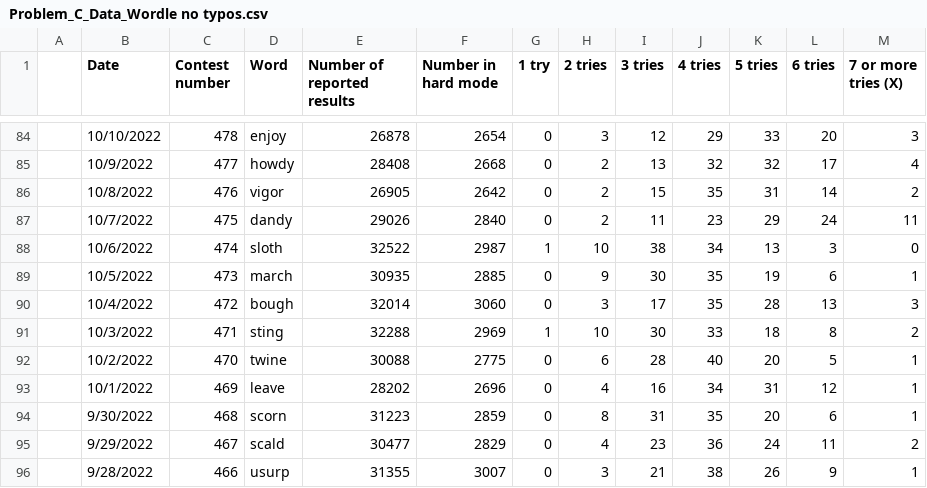
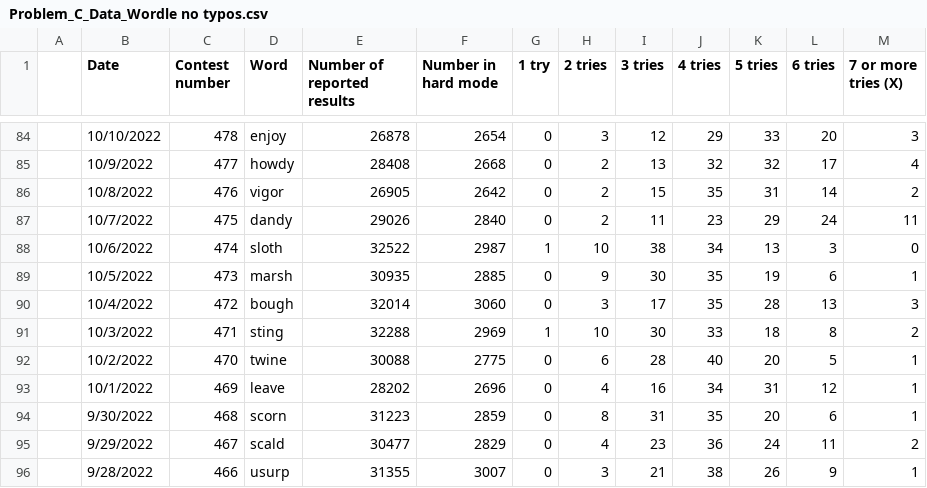
Before and after one commit to EdwinC1339/ComapATeamUPRM, a CSV file: Data/Problem_C_Data_Wordle no typos.csv, drawn as a sheet; only a part is shown, gaps mark what is left out.

```diff
--- a/Data/Problem_C_Data_Wordle no typos.csv
+++ b/Data/Problem_C_Data_Wordle no typos.csv
@@ -88,3 +88,3 @@
 ,10/6/2022,474,sloth,32522,2987,1,10,38,34,13,3,0
-,10/5/2022,473,march,30935,2885,0,9,30,35,19,6,1
+,10/5/2022,473,marsh,30935,2885,0,9,30,35,19,6,1
 ,10/4/2022,472,bough,32014,3060,0,3,17,35,28,13,3
```
Also changed, not shown: 1 other file.
